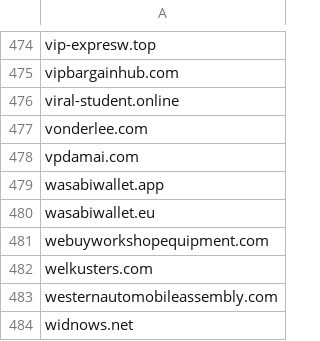
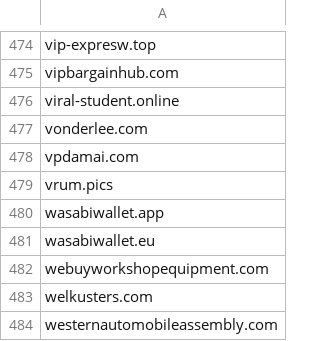
Before and after one commit to mypdns/matrix, a CSV file: source/phishing/wildcard.csv, drawn as a sheet; only a part is shown, gaps mark what is left out; the shorter side is filled out with more unchanged rows.

Commit message:
vrum.pics
Fix https://github.com/mitchellkrogza/phishing/pull/517

---------

You can always be following My Privacy DNS at https://kb.mypdns.org/issues?u=1

Sponsor us by Donate to My Privacy DNS https://kb.mypdns.org/articles/MTX-A-3/DONATION

```diff
--- a/source/phishing/wildcard.csv
+++ b/source/phishing/wildcard.csv
@@ -478,2 +478,3 @@ vonderlee.com
 vpdamai.com
+vrum.pics
 wasabiwallet.app
```
